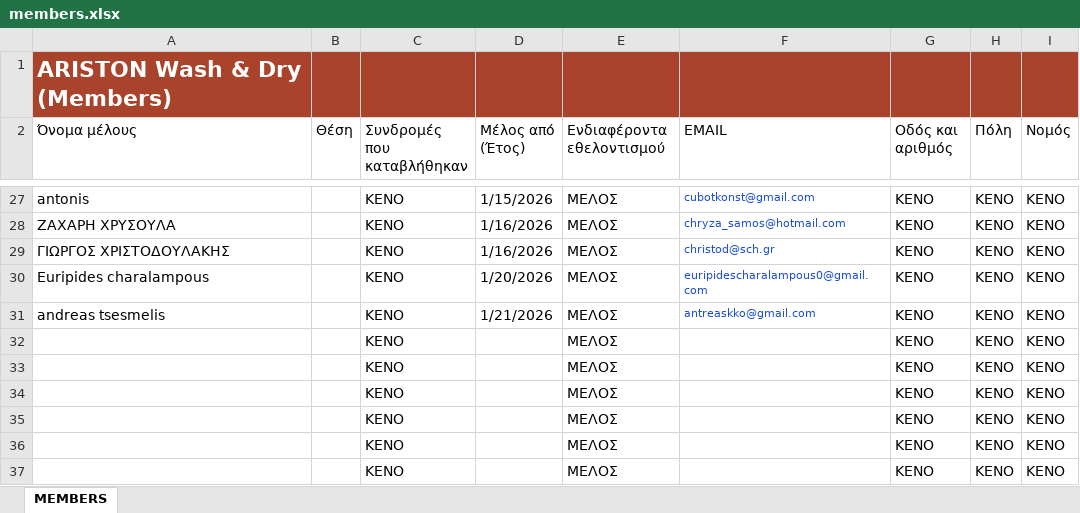
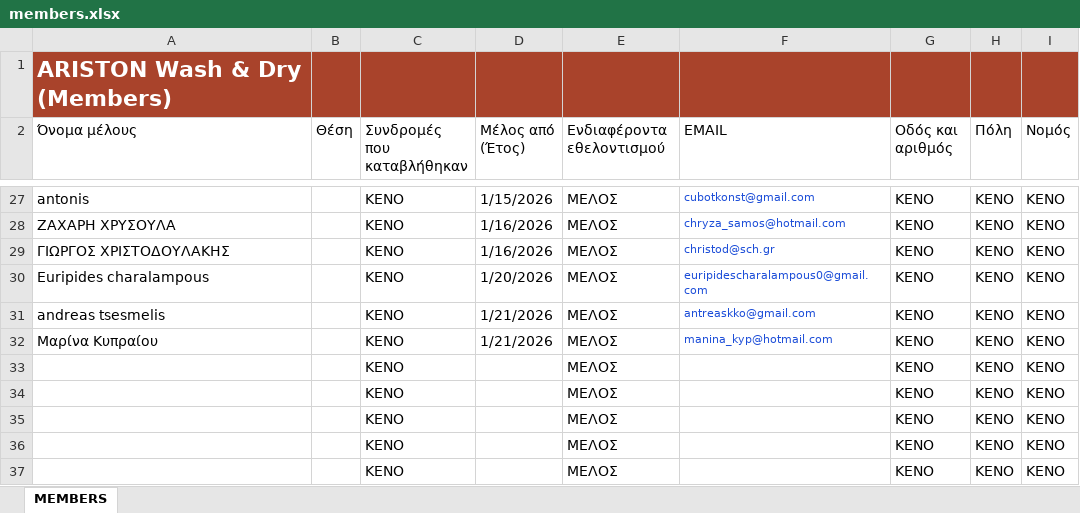
Before and after one commit to kmgeorgoudis-pixel/ariston-wash-dry, an Excel workbook: members.xlsx, sheet MEMBERS, drawn as a sheet; only a part is shown, gaps mark what is left out; values as stored, in another font and other column widths than the file's, no borders; table styles not drawn; the diff names each change by its address in the sheet, - before the commit and + after, or states it on an @@ line.

```diff
--- a/members.xlsx (sheet MEMBERS)
+++ b/members.xlsx (sheet MEMBERS)
-A32 (Όνομα μέλους): (empty)
+A32 (Όνομα μέλους): Μαρίνα Κυπραίου
-D32 (Μέλος από (Έτος)): (empty)
+D32 (Μέλος από (Έτος)): 1/21/2026
-F32 (EMAIL): (empty)
+F32 (EMAIL): manina_kyp@hotmail.com
```
Also changed, not shown: 3 other files.
